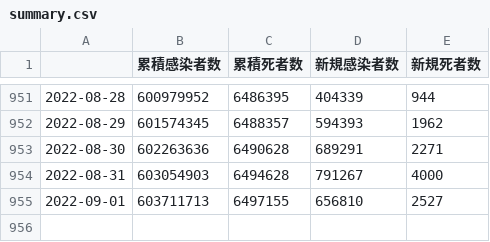
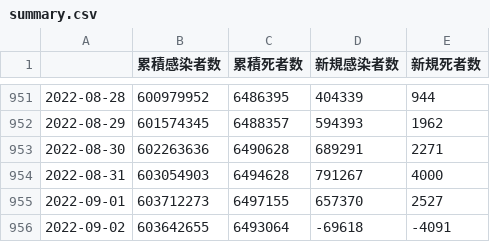
Before and after one commit to AnnaNishino/data-studio, a CSV file: data/summary.csv, drawn as a sheet; only a part is shown, gaps mark what is left out.

```diff
--- a/data/summary.csv
+++ b/data/summary.csv
@@ -954,2 +954,3 @@
 2022-08-31,603054903,6494628,791267,4000
-2022-09-01,603711713,6497155,656810,2527
+2022-09-01,603712273,6497155,657370,2527
+2022-09-02,603642655,6493064,-69618,-4091
```
Also changed, not shown: data/daily_card.csv, data/deaths.csv, 5 other files.
